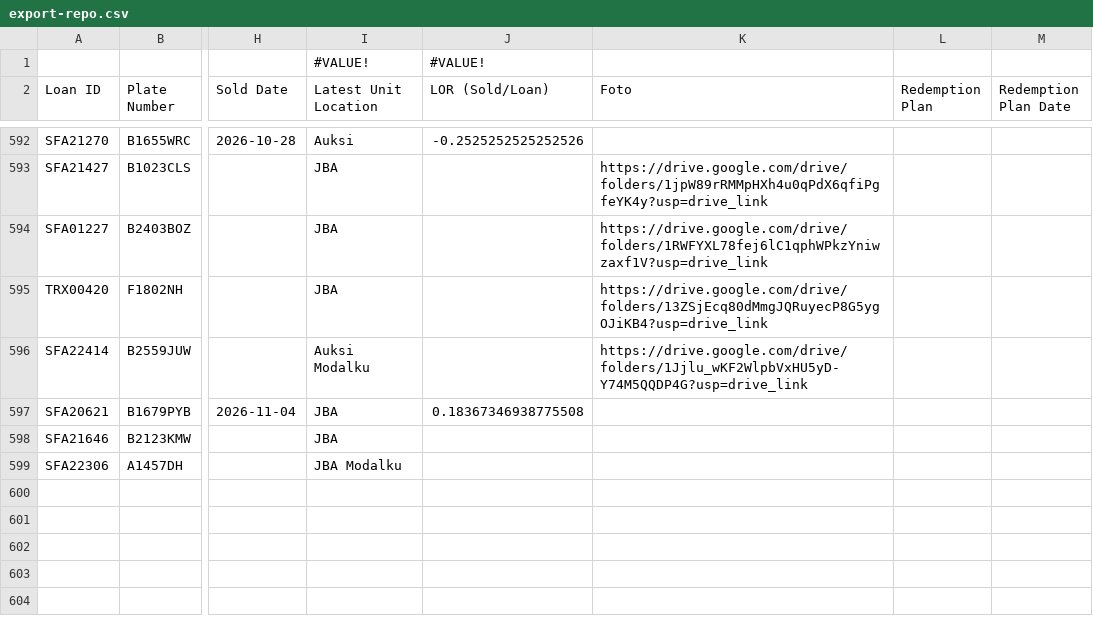
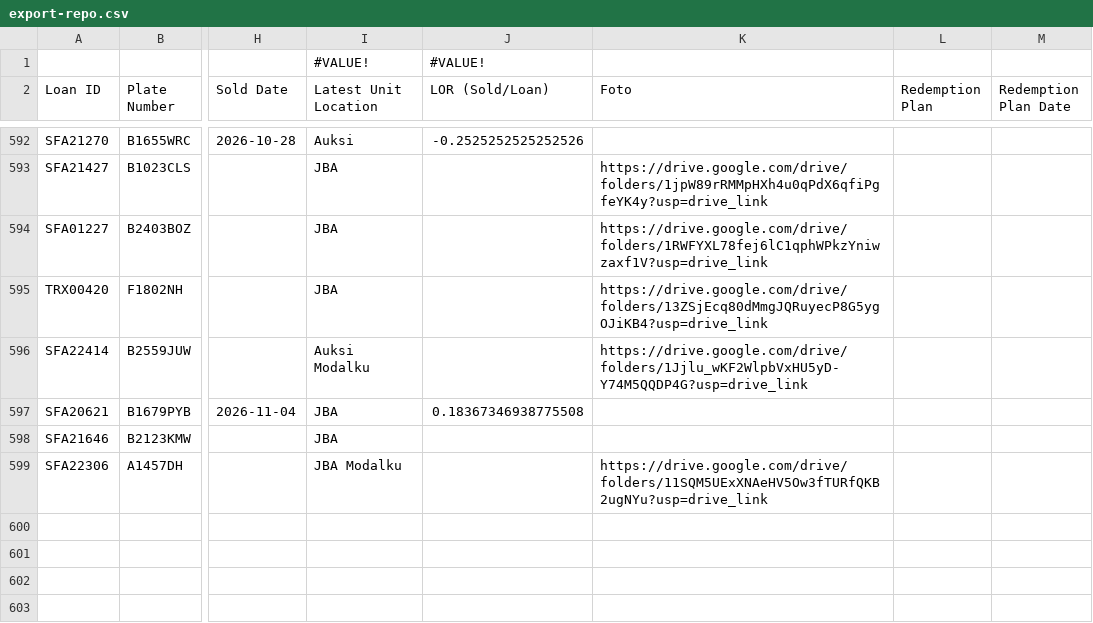
Before and after one commit to christopheryo-max/ens, a CSV file: data-E&S/export-repo.csv, drawn as a sheet; only a part is shown, gaps mark what is left out; the shorter side is filled out with more unchanged rows; the diff names each change by its address in the sheet, - before the commit and + after, or states it on an @@ line.

Commit message:
Auto-export from Google Sheets — 2026-11-16T05:16:32.023Z

```diff
--- a/data-E&S/export-repo.csv
+++ b/data-E&S/export-repo.csv
-K599 (Foto): (empty)
+K599 (Foto): https://drive.google.com/drive/folders/11SQM5UExXNAeHV5Ow3fTURfQKB2ugNYu?usp=drive_link
```
